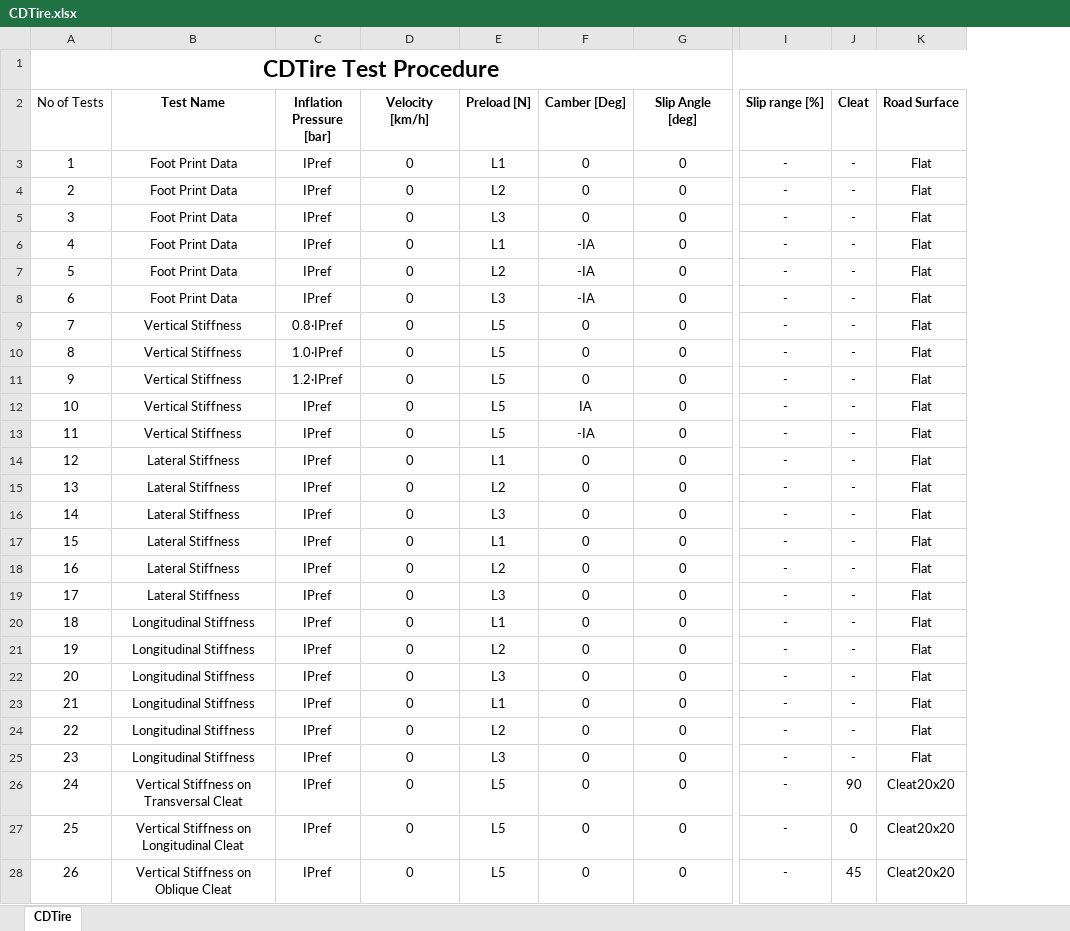
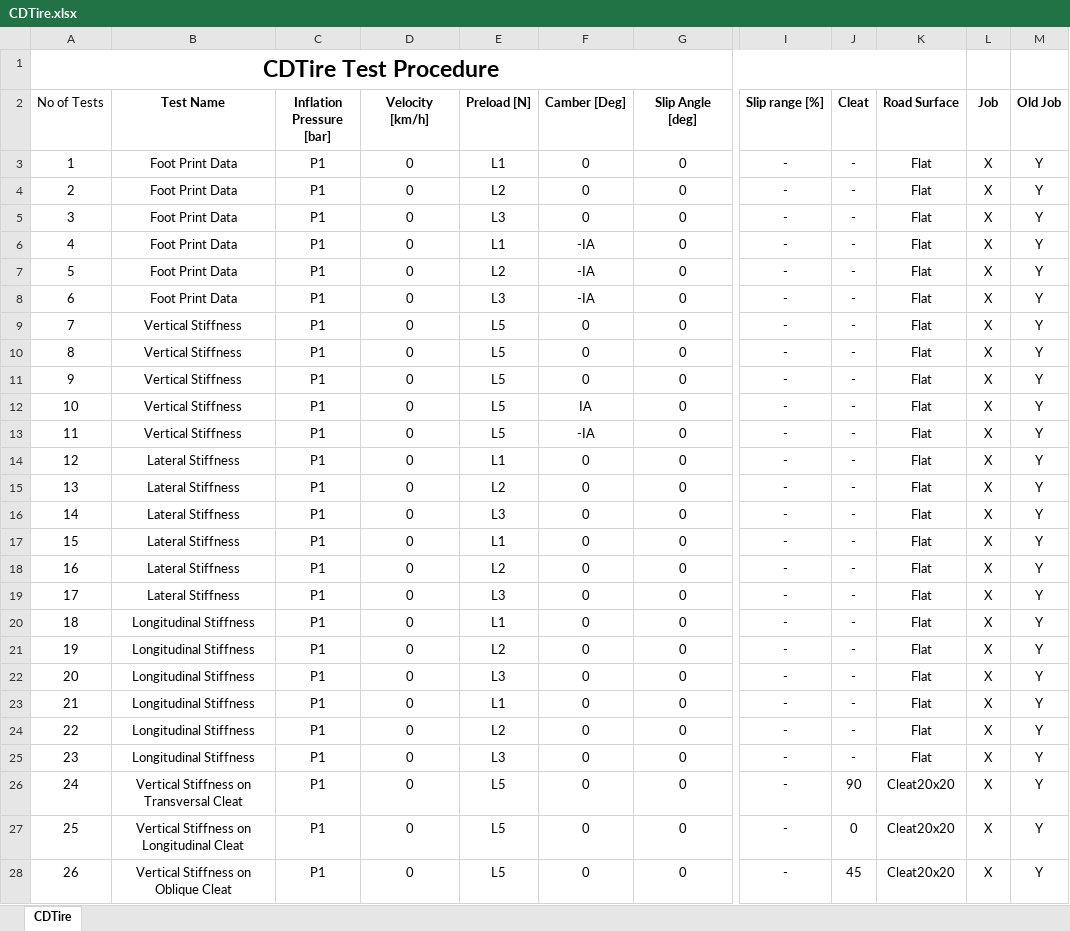
Before and after one commit to ssamiksha009/Apollo-Tyres, an Excel workbook: protocol/CDTire.xlsx, sheet CDTire, drawn as a sheet; only a part is shown, gaps mark what is left out; values as stored, in another font and other column widths than the file's, no borders; the diff covers the shown part only; the diff names each change by its address in the sheet, - before the commit and + after, or states it on an @@ line.

```diff
--- a/protocol/CDTire.xlsx (sheet CDTire)
+++ b/protocol/CDTire.xlsx (sheet CDTire)
+column L (Job), rows 3-28: all X
+column M (Old Job), rows 3-28: all Y
-C3:C8 (Inflation Pressure [bar]): IPref
+C3:C8 (Inflation Pressure [bar]): P1
-C9 (Inflation Pressure [bar]): 0.8·IPref
+C9 (Inflation Pressure [bar]): P1
-C10 (Inflation Pressure [bar]): 1.0·IPref
+C10 (Inflation Pressure [bar]): P1
-C11 (Inflation Pressure [bar]): 1.2·IPref
+C11 (Inflation Pressure [bar]): P1
-C12:C28 (Inflation Pressure [bar]): IPref
+C12:C28 (Inflation Pressure [bar]): P1
```
Also changed, not shown: 46 edited cells elsewhere in this sheet, protocol/Custom.xlsx, protocol/FTire.xlsx, 13 other files.
